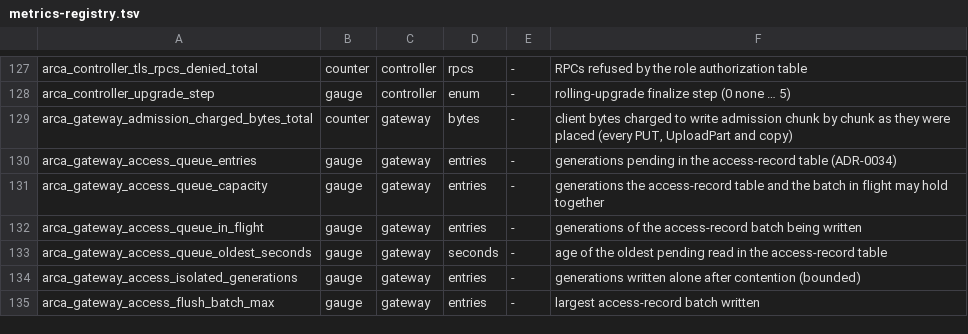
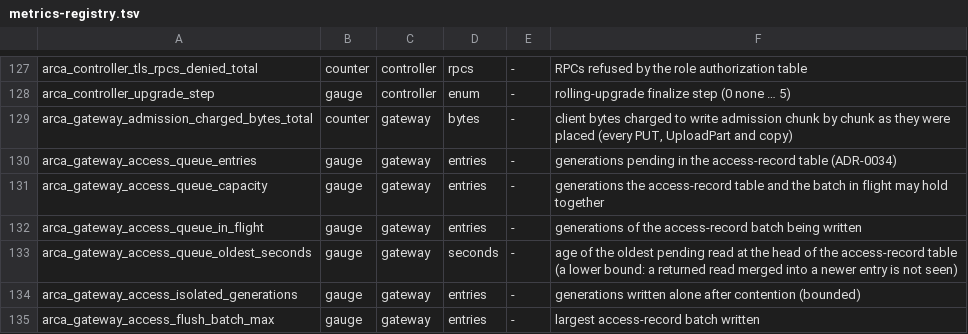
Before and after one commit to akam1o/arca-lake, a TSV file: crates/common/src/metrics-registry.tsv, drawn as a sheet; only a part is shown, gaps mark what is left out.

Commit message:
Phase 4.1 P3: access-record put-back keeps order; A/B campaign 3 (default batch 128)
Entries returned after a refused flush (untried sub-batches and the
batches taken with them) now go back newest first, each to the front,
so that the table stays oldest first; a test checks the order and the
oldest-age gauge and fails without the fix. The gauge is documented as
a lower bound (a returned read merged into a newer entry is not seen).

Cluster A/B campaign 3 (docs/verification/phase-4.1-adr34.md §6.1;
benchmarks/linux/results/phase41-adr34/ab3-summary.json), after the
cluster was restarted from its files and its data checked: with the
default batch of 128, FoundationDB commits per GET 0.0077 (GET 4 KiB,
10^5 objects) and 0.0067 (GET 64 KiB, 10^4), against 0.97 and 0.81
before ADR-0034 (target <= 0.1 met); GET throughput 16 % and 11 % above
the earlier path but 14 % and 7 % below --access-records off, outside
off's 1-3 % spread (target not met); HEAD unchanged. Consistent with
the counters (not isolated): the flush's two reads and one write per
generation remain (reads per GET 7.95 against 6.00 for off; 3 % of
reads coalesce with uniform keys). Summaries now carry the reads,
transactions and coalescing figures. Third review round (two
reviewers): no Critical or High; findings fixed.

Signed-off-by: akam1o <akam1o@users.noreply.github.com>

```diff
--- a/crates/common/src/metrics-registry.tsv
+++ b/crates/common/src/metrics-registry.tsv
@@ -132,3 +132,3 @@ arca_gateway_access_queue_capacity	gauge	gateway	entries	-	generations the acces
 arca_gateway_access_queue_in_flight	gauge	gateway	entries	-	generations of the access-record batch being written
-arca_gateway_access_queue_oldest_seconds	gauge	gateway	seconds	-	age of the oldest pending read in the access-record table
+arca_gateway_access_queue_oldest_seconds	gauge	gateway	seconds	-	age of the oldest pending read at the head of the access-record table (a lower bound: a returned read merged into a newer entry is not seen)
 arca_gateway_access_isolated_generations	gauge	gateway	entries	-	generations written alone after contention (bounded)
```
Also changed, not shown: 7 other files.
